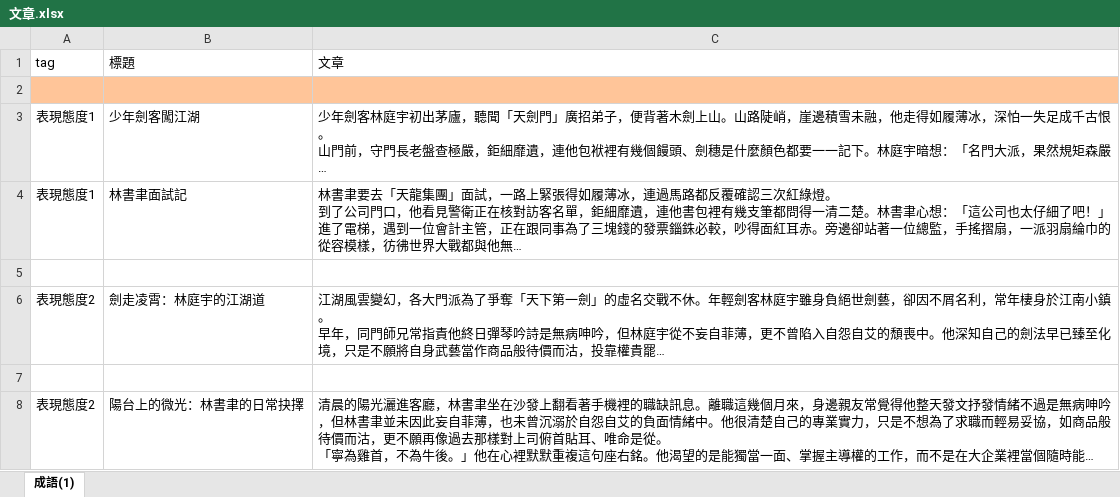
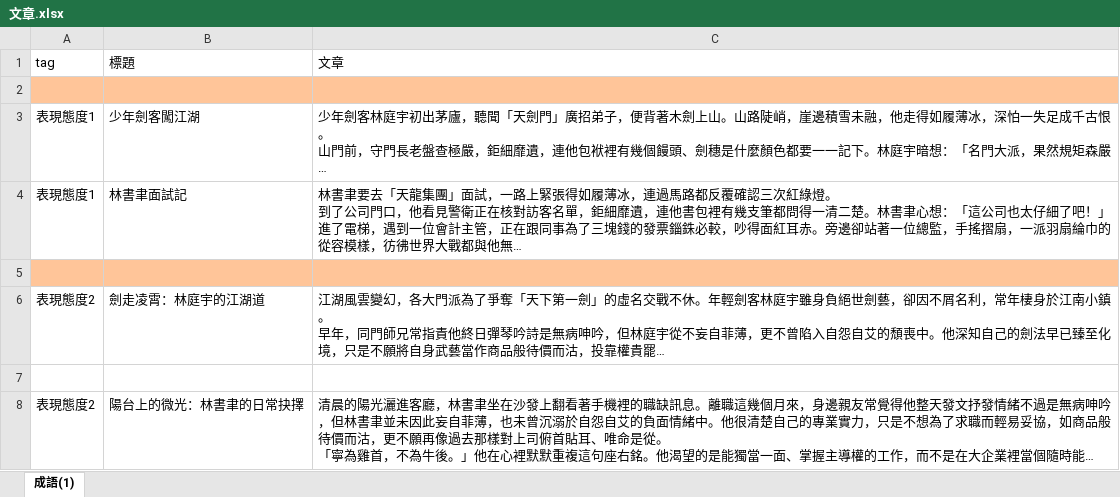
Before and after one commit to bwm0822/english-study, an Excel workbook: docs/文章.xlsx, sheet 成語(1), drawn as a sheet; long unchanged cells end in …; values as stored, in another font and other column widths than the file's, no borders; the diff names each change by its address in the sheet, - before the commit and + after, or states it on an @@ line.

```diff
--- a/docs/文章.xlsx (sheet 成語(1))
+++ b/docs/文章.xlsx (sheet 成語(1))
-A5:C5 fill: none
+A5:C5 fill: #FFC599
```
Also changed, not shown: docs/成語.xlsx.
